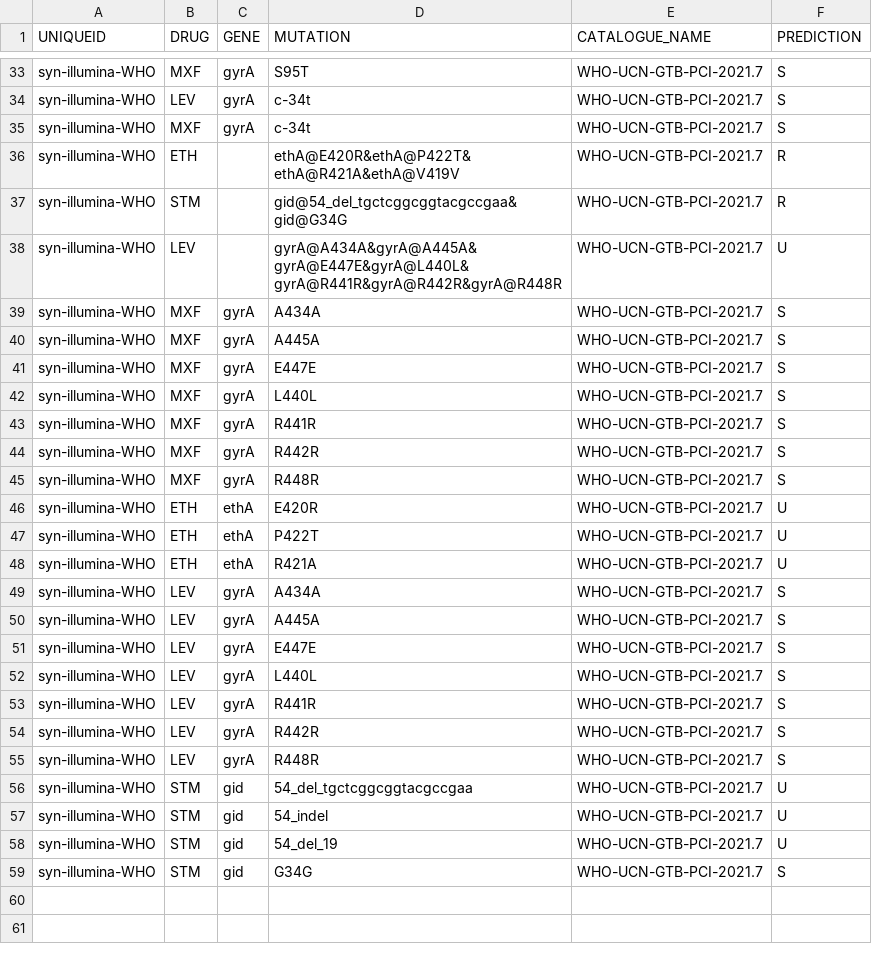
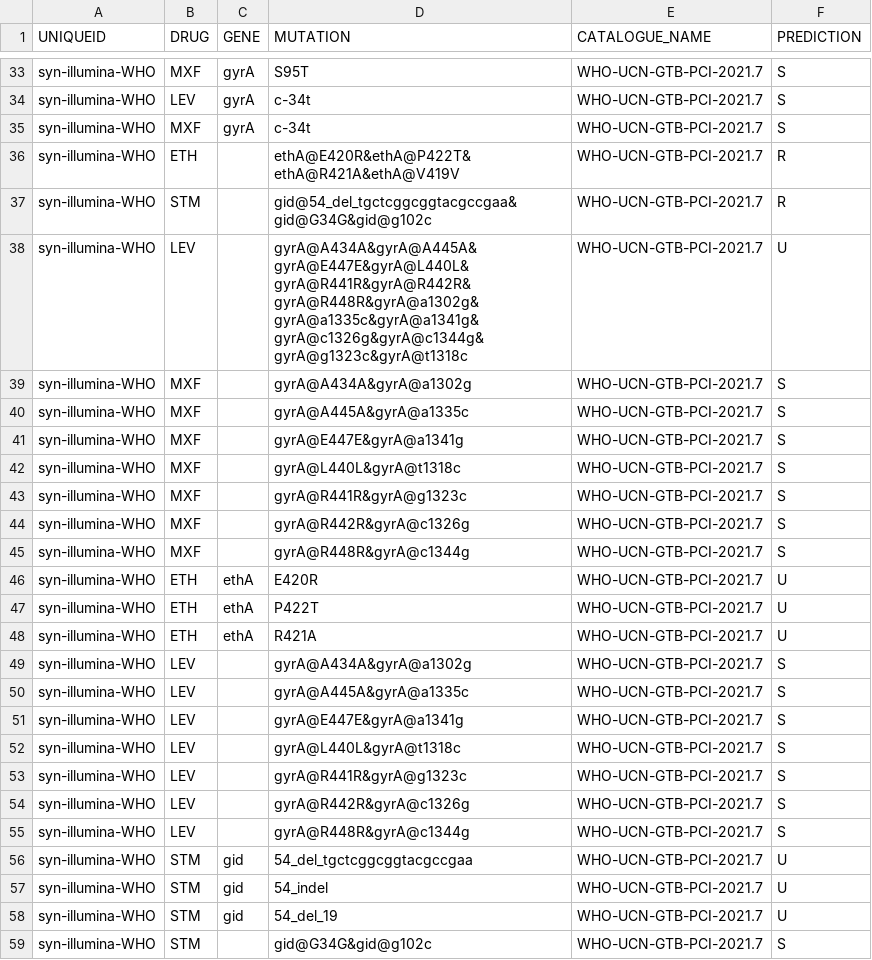
Before and after one commit to JeremyWesthead/gpas-tb-CI-testing, a CSV file: expected/syn-illumina-WHO/syn-illumina-WHO.effects.csv, drawn as a sheet; only a part is shown, gaps mark what is left out.

Commit message:
Updating to match gnomon-->gnomonicus + update test cases to match updated catalogue

```diff
--- a/expected/syn-illumina-WHO/syn-illumina-WHO.effects.csv
+++ b/expected/syn-illumina-WHO/syn-illumina-WHO.effects.csv
@@ -36,11 +36,11 @@ syn-illumina-WHO,MXF,gyrA,c-34t,WHO-UCN-GTB-PCI-2021.7,S
 syn-illumina-WHO,ETH,,ethA@E420R&ethA@P422T&ethA@R421A&ethA@V419V,WHO-UCN-GTB-PCI-2021.7,R
-syn-illumina-WHO,STM,,gid@54_del_tgctcggcggtacgccgaa&gid@G34G,WHO-UCN-GTB-PCI-2021.7,R
-syn-illumina-WHO,LEV,,gyrA@A434A&gyrA@A445A&gyrA@E447E&gyrA@L440L&gyrA@R441R&gyrA@R442R&gyrA@R448R,WHO-UCN-GTB-PCI-2021.7,U
-syn-illumina-WHO,MXF,gyrA,A434A,WHO-UCN-GTB-PCI-2021.7,S
-syn-illumina-WHO,MXF,gyrA,A445A,WHO-UCN-GTB-PCI-2021.7,S
-syn-illumina-WHO,MXF,gyrA,E447E,WHO-UCN-GTB-PCI-2021.7,S
-syn-illumina-WHO,MXF,gyrA,L440L,WHO-UCN-GTB-PCI-2021.7,S
-syn-illumina-WHO,MXF,gyrA,R441R,WHO-UCN-GTB-PCI-2021.7,S
-syn-illumina-WHO,MXF,gyrA,R442R,WHO-UCN-GTB-PCI-2021.7,S
-syn-illumina-WHO,MXF,gyrA,R448R,WHO-UCN-GTB-PCI-2021.7,S
+syn-illumina-WHO,STM,,gid@54_del_tgctcggcggtacgccgaa&gid@G34G&gid@g102c,WHO-UCN-GTB-PCI-2021.7,R
+syn-illumina-WHO,LEV,,gyrA@A434A&gyrA@A445A&gyrA@E447E&gyrA@L440L&gyrA@R441R&gyrA@R442R&gyrA@R448R&gyrA@a1302g&gyrA@a1335c&gyrA@a1341g&gyrA@c1326g&gyrA@c1344g&gyrA@g1323c&gyrA@t1318c,WHO-UCN-GTB-PCI-2021.7,U
+syn-illumina-WHO,MXF,,gyrA@A434A&gyrA@a1302g,WHO-UCN-GTB-PCI-2021.7,S
+syn-illumina-WHO,MXF,,gyrA@A445A&gyrA@a1335c,WHO-UCN-GTB-PCI-2021.7,S
+syn-illumina-WHO,MXF,,gyrA@E447E&gyrA@a1341g,WHO-UCN-GTB-PCI-2021.7,S
+syn-illumina-WHO,MXF,,gyrA@L440L&gyrA@t1318c,WHO-UCN-GTB-PCI-2021.7,S
+syn-illumina-WHO,MXF,,gyrA@R441R&gyrA@g1323c,WHO-UCN-GTB-PCI-2021.7,S
+syn-illumina-WHO,MXF,,gyrA@R442R&gyrA@c1326g,WHO-UCN-GTB-PCI-2021.7,S
+syn-illumina-WHO,MXF,,gyrA@R448R&gyrA@c1344g,WHO-UCN-GTB-PCI-2021.7,S
 syn-illumina-WHO,ETH,ethA,E420R,WHO-UCN-GTB-PCI-2021.7,U
@@ -48,9 +48,9 @@ syn-illumina-WHO,ETH,ethA,P422T,WHO-UCN-GTB-PCI-2021.7,U
 syn-illumina-WHO,ETH,ethA,R421A,WHO-UCN-GTB-PCI-2021.7,U
-syn-illumina-WHO,LEV,gyrA,A434A,WHO-UCN-GTB-PCI-2021.7,S
-syn-illumina-WHO,LEV,gyrA,A445A,WHO-UCN-GTB-PCI-2021.7,S
-syn-illumina-WHO,LEV,gyrA,E447E,WHO-UCN-GTB-PCI-2021.7,S
-syn-illumina-WHO,LEV,gyrA,L440L,WHO-UCN-GTB-PCI-2021.7,S
-syn-illumina-WHO,LEV,gyrA,R441R,WHO-UCN-GTB-PCI-2021.7,S
-syn-illumina-WHO,LEV,gyrA,R442R,WHO-UCN-GTB-PCI-2021.7,S
-syn-illumina-WHO,LEV,gyrA,R448R,WHO-UCN-GTB-PCI-2021.7,S
+syn-illumina-WHO,LEV,,gyrA@A434A&gyrA@a1302g,WHO-UCN-GTB-PCI-2021.7,S
+syn-illumina-WHO,LEV,,gyrA@A445A&gyrA@a1335c,WHO-UCN-GTB-PCI-2021.7,S
+syn-illumina-WHO,LEV,,gyrA@E447E&gyrA@a1341g,WHO-UCN-GTB-PCI-2021.7,S
+syn-illumina-WHO,LEV,,gyrA@L440L&gyrA@t1318c,WHO-UCN-GTB-PCI-2021.7,S
+syn-illumina-WHO,LEV,,gyrA@R441R&gyrA@g1323c,WHO-UCN-GTB-PCI-2021.7,S
+syn-illumina-WHO,LEV,,gyrA@R442R&gyrA@c1326g,WHO-UCN-GTB-PCI-2021.7,S
+syn-illumina-WHO,LEV,,gyrA@R448R&gyrA@c1344g,WHO-UCN-GTB-PCI-2021.7,S
 syn-illumina-WHO,STM,gid,54_del_tgctcggcggtacgccgaa,WHO-UCN-GTB-PCI-2021.7,U
@@ -58,2 +58,2 @@ syn-illumina-WHO,STM,gid,54_indel,WHO-UCN-GTB-PCI-2021.7,U
 syn-illumina-WHO,STM,gid,54_del_19,WHO-UCN-GTB-PCI-2021.7,U
-syn-illumina-WHO,STM,gid,G34G,WHO-UCN-GTB-PCI-2021.7,S
+syn-illumina-WHO,STM,,gid@G34G&gid@g102c,WHO-UCN-GTB-PCI-2021.7,S
```
Also changed, not shown: expected/syn-illumina-WHO/syn-illumina-WHO.mutations.csv, expected/syn-illumina-WHO/syn-illumina-WHO.variants.csv, 10 other files.
